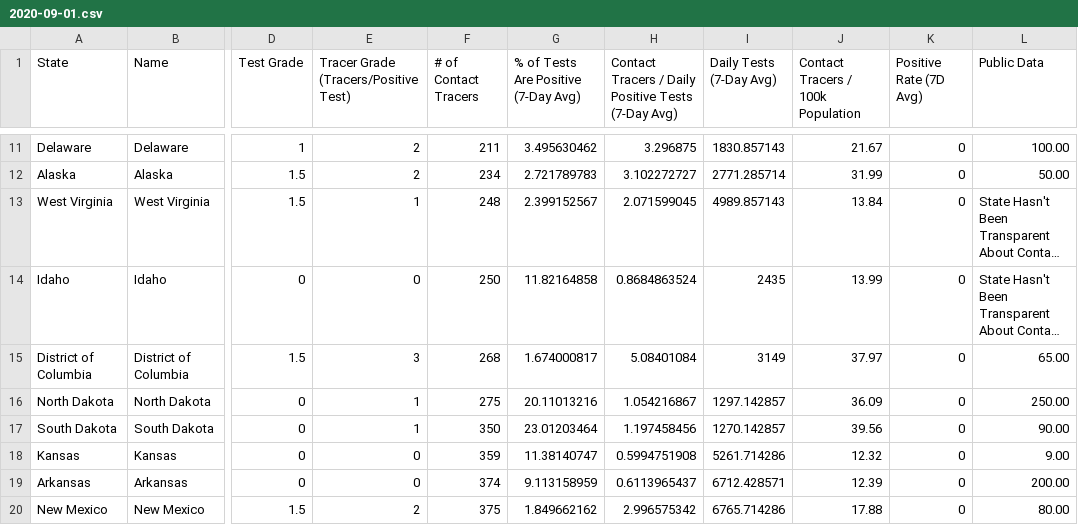
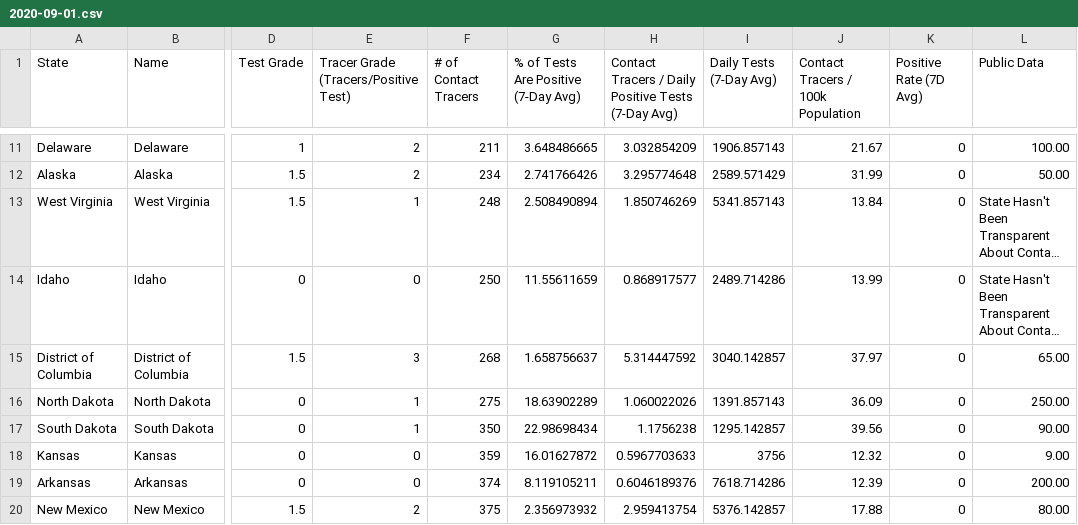
Before and after one commit to bschram/covid-data-public, a CSV file: data/test-and-trace/gsheet-copy/2020-09-01.csv, drawn as a sheet; only a part is shown, gaps mark what is left out; long unchanged cells end in …; the diff covers the shown part only; the diff names each change by its address in the sheet, - before the commit and + after, or states it on an @@ line.

```diff
--- a/data/test-and-trace/gsheet-copy/2020-09-01.csv
+++ b/data/test-and-trace/gsheet-copy/2020-09-01.csv
-G11: 3.495630462
+G11: 3.648486665
-H11: 3.296875
+H11: 3.032854209
-I11 (Daily Tests (7-Day Avg)): 1830.857143
+I11 (Daily Tests (7-Day Avg)): 1906.857143
-G12: 2.721789783
+G12: 2.741766426
-H12: 3.102272727
+H12: 3.295774648
-I12 (Daily Tests (7-Day Avg)): 2771.285714
+I12 (Daily Tests (7-Day Avg)): 2589.571429
-G13: 2.399152567
+G13: 2.508490894
-H13: 2.071599045
+H13: 1.850746269
-I13 (Daily Tests (7-Day Avg)): 4989.857143
+I13 (Daily Tests (7-Day Avg)): 5341.857143
-G14: 11.82164858
+G14: 11.55611659
-H14: 0.8684863524
+H14: 0.868917577
-I14 (Daily Tests (7-Day Avg)): 2435
+I14 (Daily Tests (7-Day Avg)): 2489.714286
-G15: 1.674000817
+G15: 1.658756637
-H15: 5.08401084
+H15: 5.314447592
-I15 (Daily Tests (7-Day Avg)): 3149
+I15 (Daily Tests (7-Day Avg)): 3040.142857
-G16: 20.11013216
+G16: 18.63902289
-H16: 1.054216867
+H16: 1.060022026
-I16 (Daily Tests (7-Day Avg)): 1297.142857
+I16 (Daily Tests (7-Day Avg)): 1391.857143
-G17: 23.01203464
+G17: 22.98698434
-H17: 1.197458456
+H17: 1.1756238
-I17 (Daily Tests (7-Day Avg)): 1270.142857
+I17 (Daily Tests (7-Day Avg)): 1295.142857
-G18: 11.38140747
+G18: 16.01627872
-H18: 0.5994751908
+H18: 0.5967703633
-I18 (Daily Tests (7-Day Avg)): 5261.714286
+I18 (Daily Tests (7-Day Avg)): 3756
-G19: 9.113158959
+G19: 8.119105211
-H19: 0.6113965437
+H19: 0.6046189376
-I19 (Daily Tests (7-Day Avg)): 6712.428571
+I19 (Daily Tests (7-Day Avg)): 7618.714286
-G20: 1.849662162
+G20: 2.356973932
-H20: 2.996575342
+H20: 2.959413754
-I20 (Daily Tests (7-Day Avg)): 6765.714286
+I20 (Daily Tests (7-Day Avg)): 5376.142857
```
Also changed, not shown: 133 edited cells elsewhere in this file, 7 other files.
